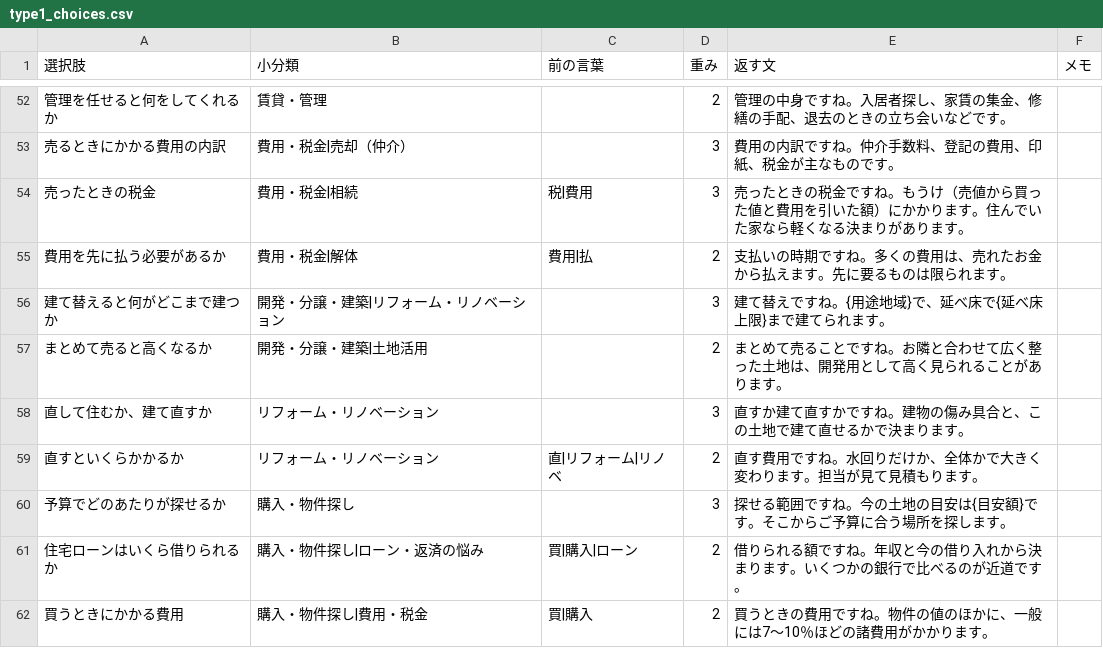
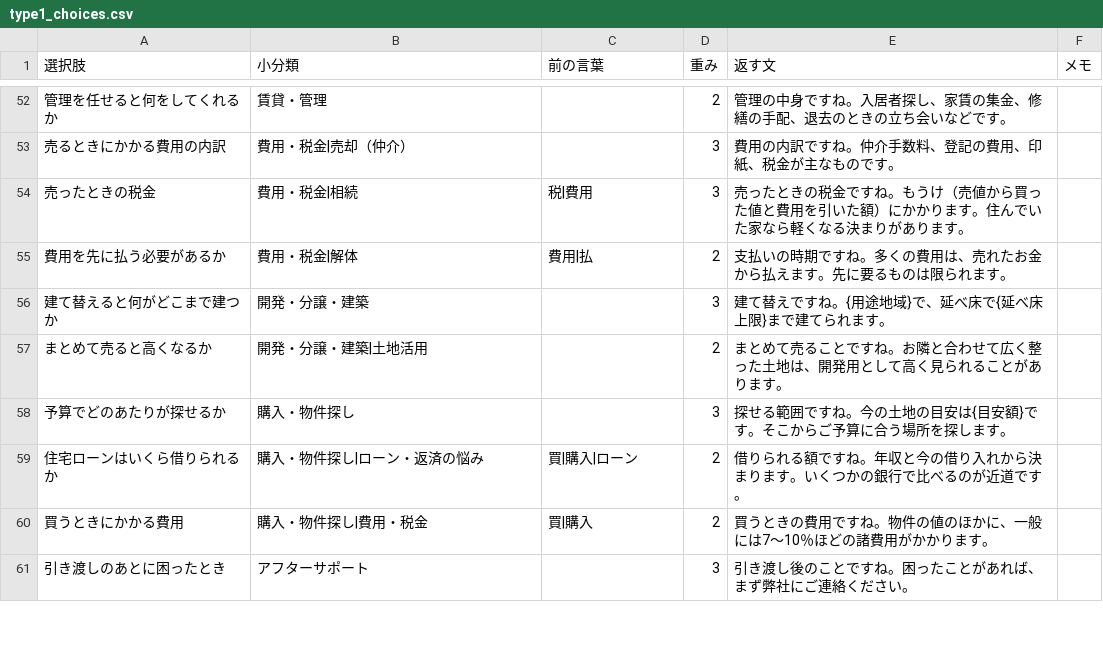
Before and after one commit to koita5959-ux/RealEstate_app, a CSV file: docs/data/type1_choices.csv, drawn as a sheet; only a part is shown, gaps mark what is left out; the shorter side is filled out with more unchanged rows; the diff covers the shown part only.

```diff
--- a/docs/data/type1_choices.csv
+++ b/docs/data/type1_choices.csv
@@ -55,6 +55,4 @@
 費用を先に払う必要があるか,費用・税金|解体,費用|払,2,支払いの時期ですね。多くの費用は、売れたお金から払えます。先に要るものは限られます。,
-建て替えると何がどこまで建つか,開発・分譲・建築|リフォーム・リノベーション,,3,建て替えですね。{用途地域}で、延べ床で{延べ床上限}まで建てられます。,
+建て替えると何がどこまで建つか,開発・分譲・建築,,3,建て替えですね。{用途地域}で、延べ床で{延べ床上限}まで建てられます。,
 まとめて売ると高くなるか,開発・分譲・建築|土地活用,,2,まとめて売ることですね。お隣と合わせて広く整った土地は、開発用として高く見られることがあります。,
-直して住むか、建て直すか,リフォーム・リノベーション,,3,直すか建て直すかですね。建物の傷み具合と、この土地で建て直せるかで決まります。,
-直すといくらかかるか,リフォーム・リノベーション,直|リフォーム|リノベ,2,直す費用ですね。水回りだけか、全体かで大きく変わります。担当が見て見積もります。,
 予算でどのあたりが探せるか,購入・物件探し,,3,探せる範囲ですね。今の土地の目安は{目安額}です。そこからご予算に合う場所を探します。,
```
Also changed, not shown: 21 added rows elsewhere in this file, docs/data/type1_paths.csv, 8 other files.
